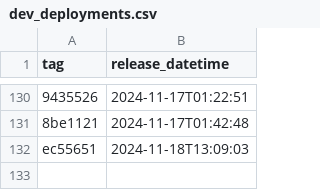
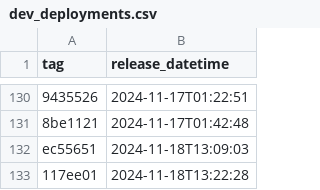
Before and after one commit to NHSDigital/eps-prescription-tracker-ui, a CSV file: _data/dev_deployments.csv, drawn as a sheet; only a part is shown, gaps mark what is left out; the diff names each change by its address in the sheet, - before the commit and + after, or states it on an @@ line.

```diff
--- a/_data/dev_deployments.csv
+++ b/_data/dev_deployments.csv
+row 133: 117ee01 | 2024-11-18T13:22:28
```
Also changed, not shown: 1 other file.
